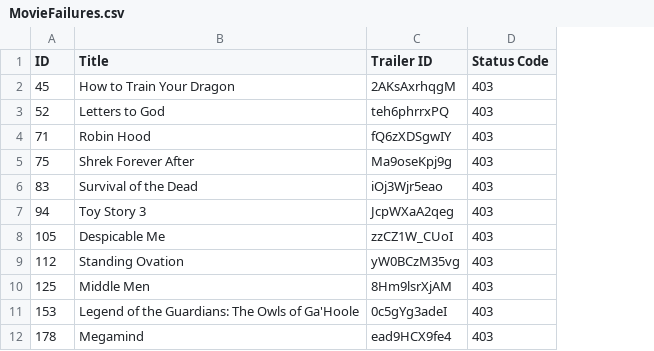
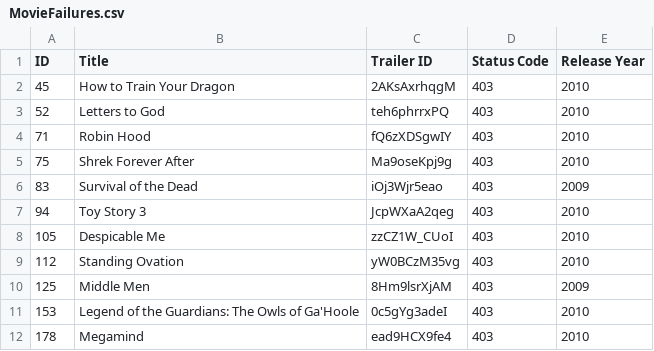
Before and after one commit to tasinms/YouTube-Data-API-Comments, a CSV file: MovieFailures.csv, drawn as a sheet; only a part is shown; the diff names each change by its address in the sheet, - before the commit and + after, or states it on an @@ line.

Commit message:
Seperated Titles With Errors

```diff
--- a/MovieFailures.csv
+++ b/MovieFailures.csv
+column E (Release Year), rows 2-12: 2010 | 2010 | 2010 | 2010 | 2009 | 2010 | 2010 | 2010 | 2009 | 2010 | 2010
```
Also changed, not shown: 3 other files.
